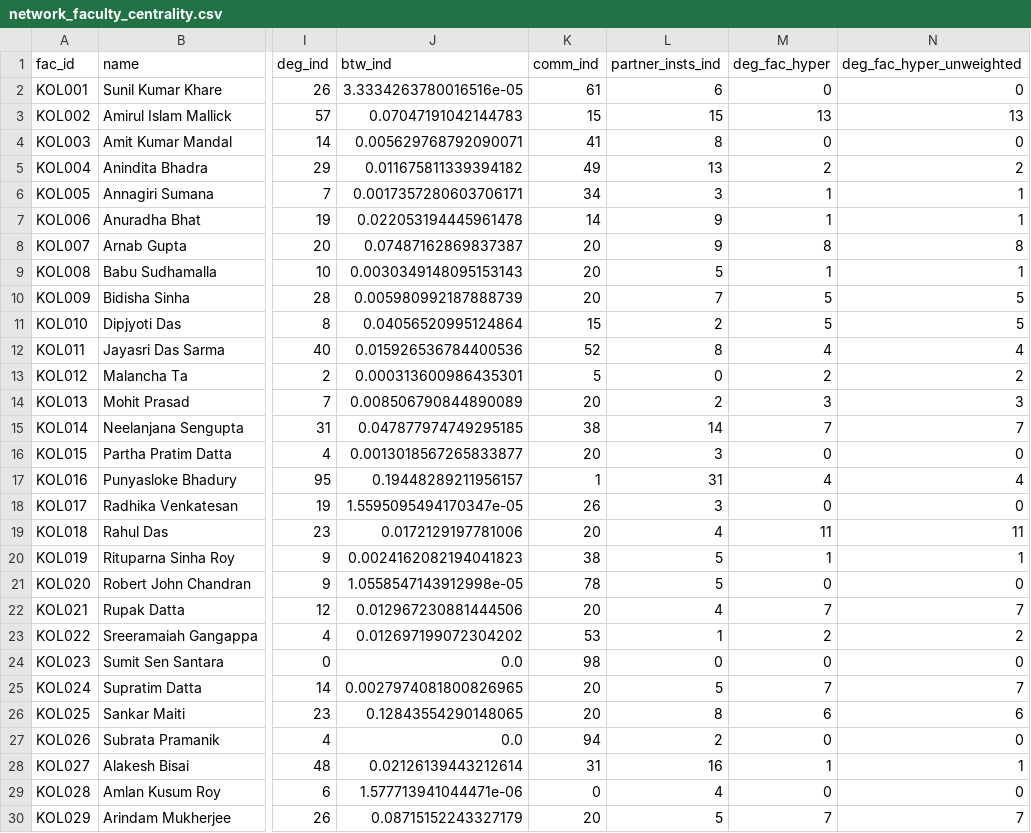
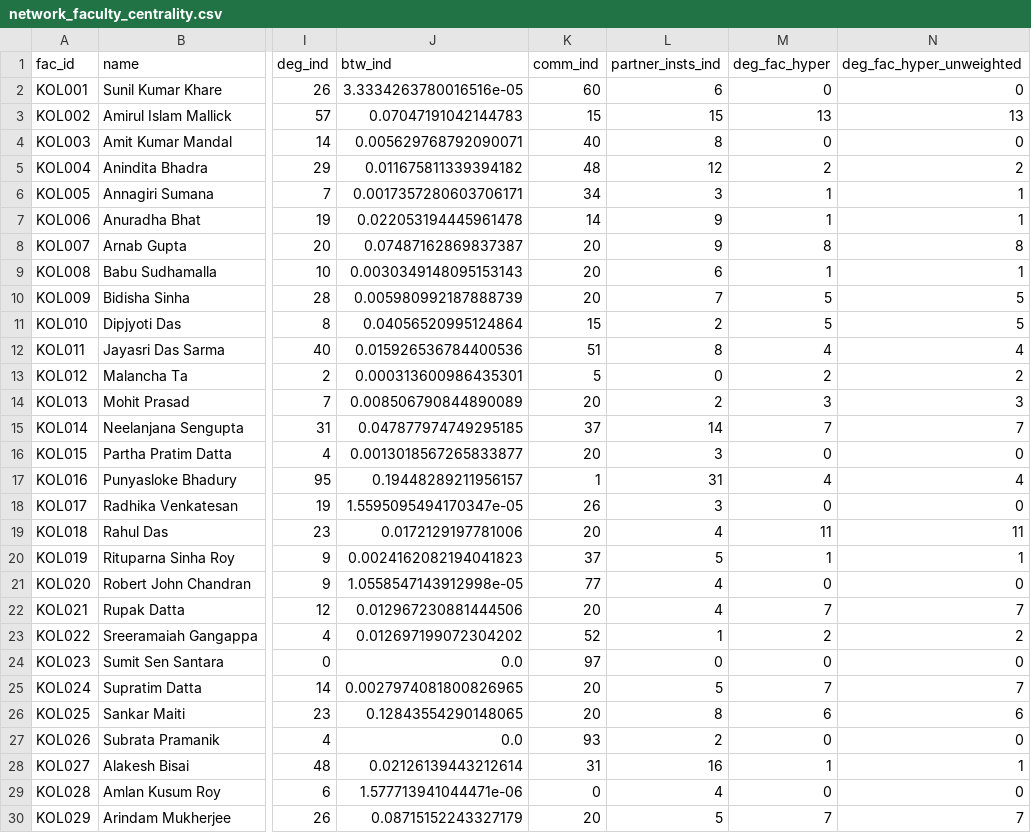
Before and after one commit to SudhuJ/citeGraph, a CSV file: data/out/network_faculty_centrality.csv, drawn as a sheet; only a part is shown, gaps mark what is left out; the diff covers the shown part only; the diff names each change by its address in the sheet, - before the commit and + after, or states it on an @@ line.

```diff
--- a/data/out/network_faculty_centrality.csv
+++ b/data/out/network_faculty_centrality.csv
-K2 (comm_ind): 61
+K2 (comm_ind): 60
-K4 (comm_ind): 41
+K4 (comm_ind): 40
-K5 (comm_ind): 49
+K5 (comm_ind): 48
-L5 (partner_insts_ind): 13
+L5 (partner_insts_ind): 12
-L9 (partner_insts_ind): 5
+L9 (partner_insts_ind): 6
-K12 (comm_ind): 52
+K12 (comm_ind): 51
-K15 (comm_ind): 38
+K15 (comm_ind): 37
-K20 (comm_ind): 38
+K20 (comm_ind): 37
-K21 (comm_ind): 78
+K21 (comm_ind): 77
-L21 (partner_insts_ind): 5
+L21 (partner_insts_ind): 4
-K23 (comm_ind): 53
+K23 (comm_ind): 52
-K24 (comm_ind): 98
+K24 (comm_ind): 97
-K27 (comm_ind): 94
+K27 (comm_ind): 93
```
Also changed, not shown: 148 edited cells elsewhere in this file, dashboard/src/data/connections.csv, data/out/indian_connections.csv, 27 other files.
